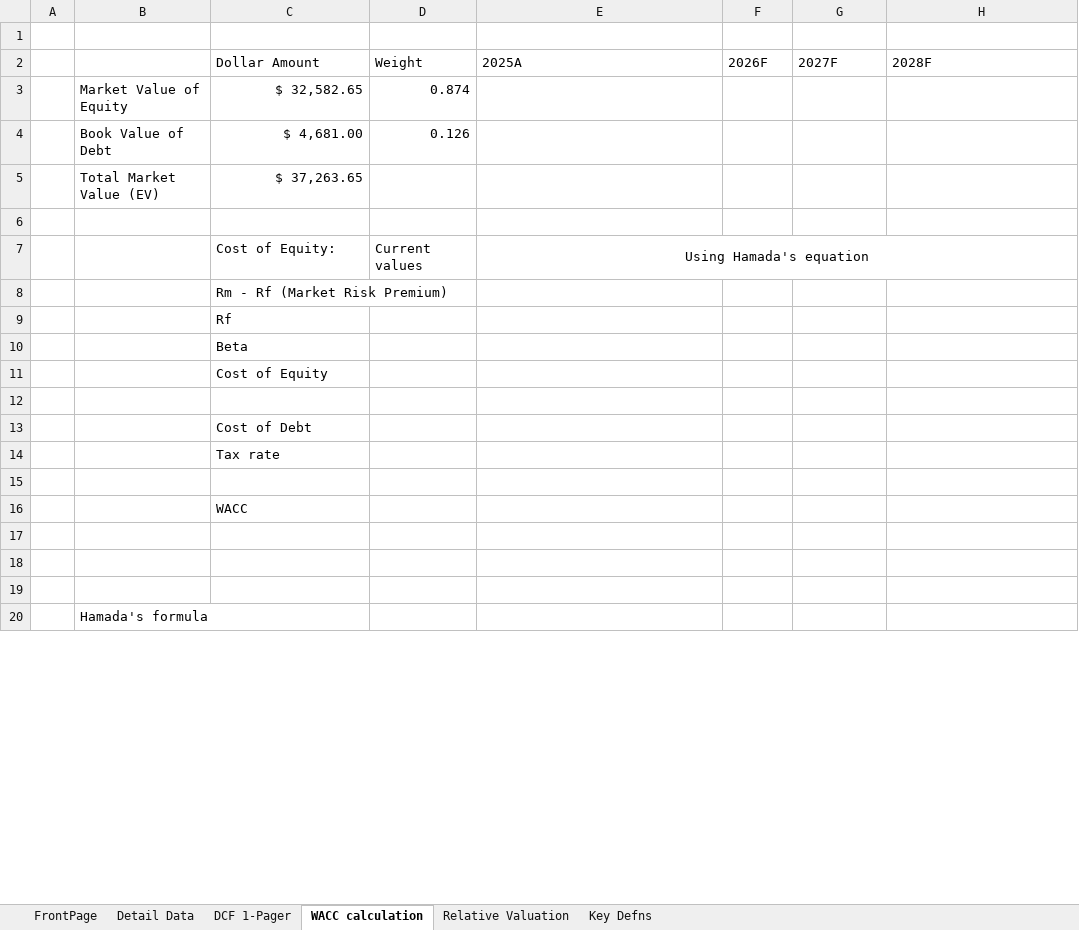
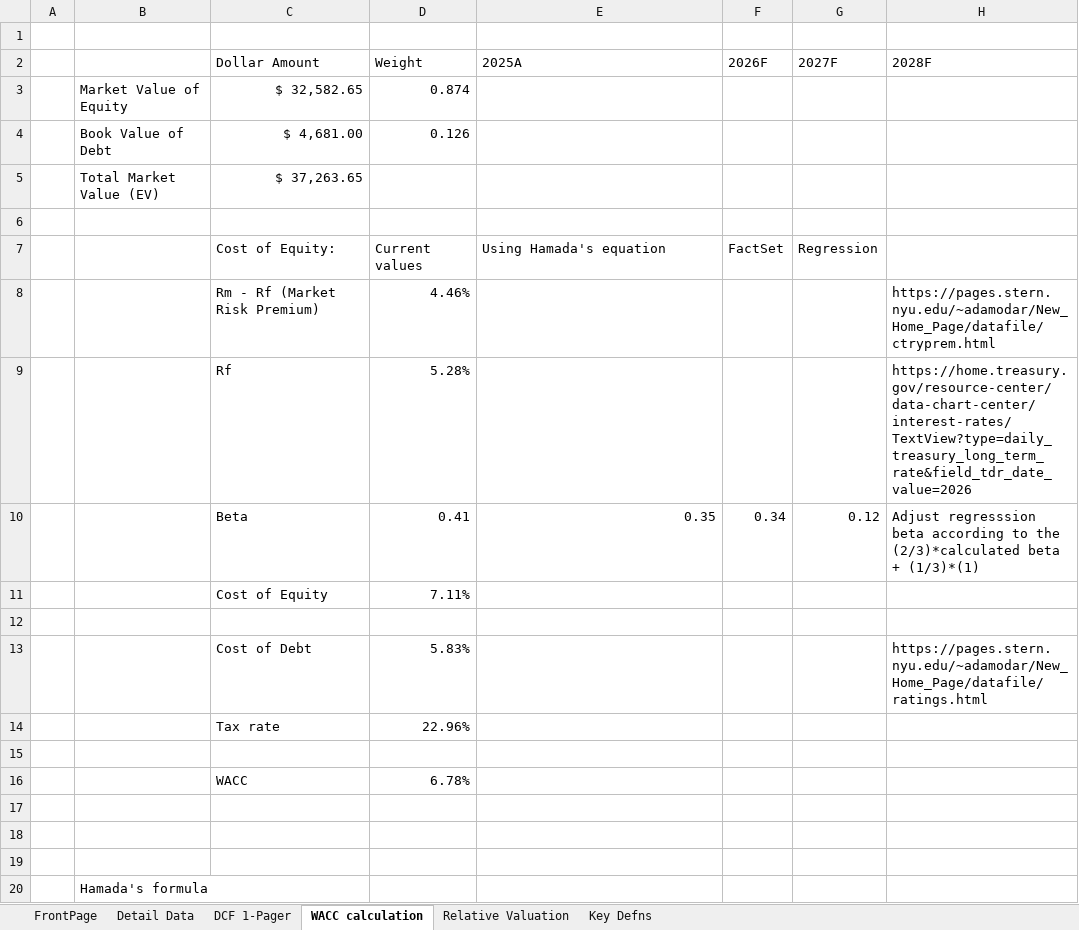
Before and after one commit to chrislester42-png/HSY-valuation, an Excel workbook: workbook/QD-HSY.xlsx, sheet WACC calculation, drawn as a sheet; only a part is shown; values as stored, in another font and other column widths than the file's, no borders; charts and pictures not drawn; removed rows and columns are numbered as before the commit, all else as after; the diff covers the shown part only; the diff names each change by its address in the sheet, - before the commit and + after, or states it on an @@ line.

```diff
--- a/workbook/QD-HSY.xlsx (sheet WACC calculation)
+++ b/workbook/QD-HSY.xlsx (sheet WACC calculation)
-E7 alignment: center
+E7 alignment: left
-E7:H7 merged
-F7 (2026F): (empty)
+F7 (2026F): FactSet
-G7 (2027F): (empty)
+G7 (2027F): Regression
-row 8:  |  | Rm - Rf (Market Risk Premium)
-row 9:  |  | Rf
-row 10:  |  | Beta
-row 11:  |  | Cost of Equity
+row 8:  |  | Rm - Rf (Market Risk Premium) | 4.46% |  |  |  | https://pages.stern.nyu.edu/~adamodar/New_Home_Page/datafile/ctryprem.html
+row 9:  |  | Rf | 5.28% |  |  |  | https://home.treasury.gov/resource-center/data-chart-center/interest-rates/TextView?type=daily_treasury_long_term_rate&field_tdr_date_value=2026
+row 10:  |  | Beta | 0.41 | 0.35 | 0.34 | 0.12 | Adjust regresssion beta according to the (2/3)*calculated beta + (1/3)*(1)
+row 11:  |  | Cost of Equity | 7.11%
-row 13:  |  | Cost of Debt
-row 14:  |  | Tax rate
+row 13:  |  | Cost of Debt | 5.83% |  |  |  | https://pages.stern.nyu.edu/~adamodar/New_Home_Page/datafile/ratings.html
+row 14:  |  | Tax rate | 22.96%
-D16 (Weight): (empty)
+D16 (Weight): 6.78%
```
Also changed, not shown: 6 added rows, 4 removed rows and 3 edited cells elsewhere in this sheet, sheet DCF 1-Pager, sheet Detail Data, 5 other files.
